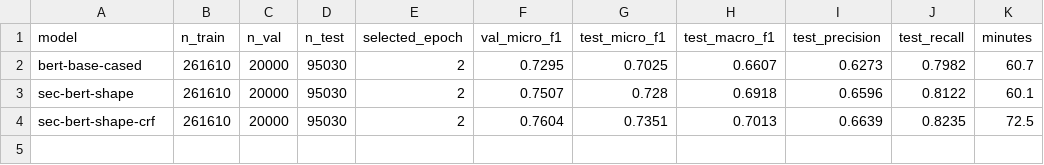
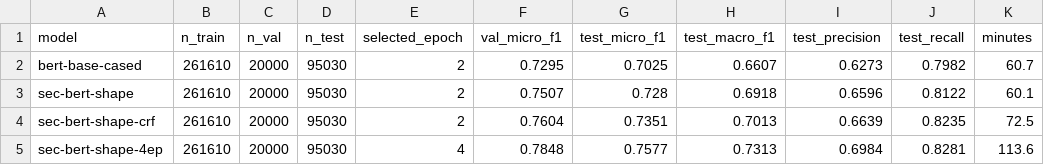
Before and after one commit to tia88na/finer139-token-classification, a CSV file: results/transformer_benchmark.csv, drawn as a sheet; the diff names each change by its address in the sheet, - before the commit and + after, or states it on an @@ line.

Commit message:
Add SEC-BERT-SHAPE trained for 4 epochs (best model) and update results table

```diff
--- a/results/transformer_benchmark.csv
+++ b/results/transformer_benchmark.csv
+row 5: sec-bert-shape-4ep | 261610 | 20000 | 95030 | 4 | 0.7848 | 0.7577 | 0.7313 | 0.6984 | 0.8281 | 113.6
```
Also changed, not shown: 9 other files.
